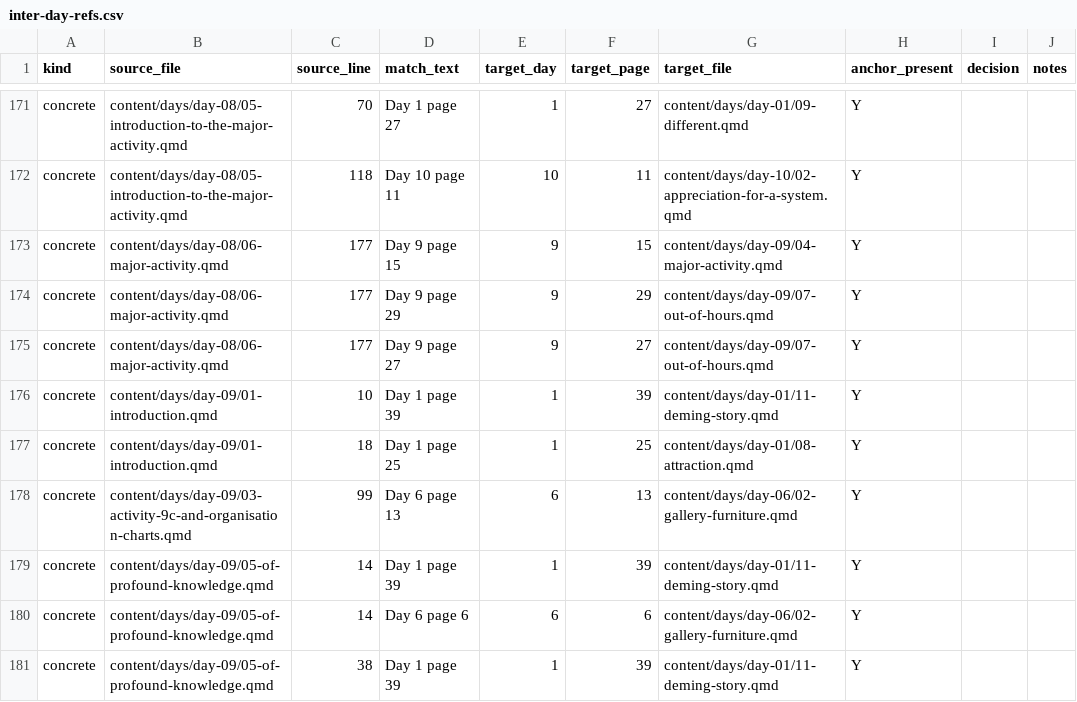
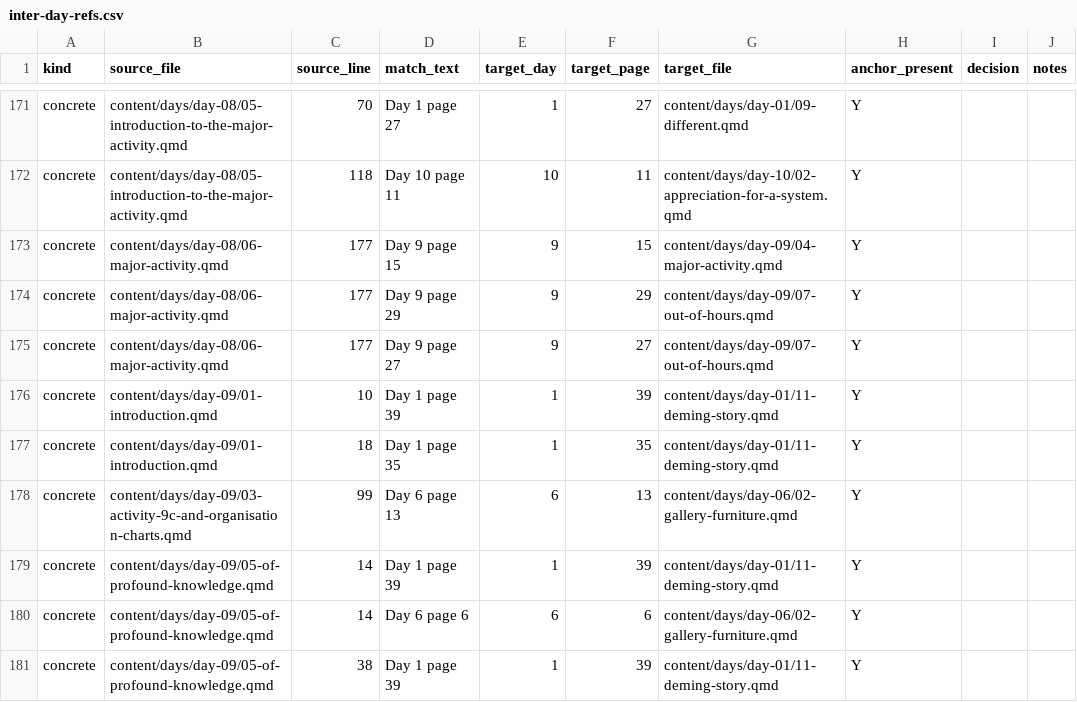
Before and after one commit to lddurbin/twelve_days_to_deming, a CSV file: workflow/inter-day-refs.csv, drawn as a sheet; only a part is shown, gaps mark what is left out; the diff covers the shown part only; the diff names each change by its address in the sheet, - before the commit and + after, or states it on an @@ line.

```diff
--- a/workflow/inter-day-refs.csv
+++ b/workflow/inter-day-refs.csv
-D177 (match_text): Day 1 page 25
+D177 (match_text): Day 1 page 35
-F177 (target_page): 25
+F177 (target_page): 35
-G177 (target_file): content/days/day-01/08-attraction.qmd
+G177 (target_file): content/days/day-01/11-deming-story.qmd
```
Also changed, not shown: 1 removed row and 18 edited cells elsewhere in this file, workflow/bare-page-refs.csv, 12 other files.
